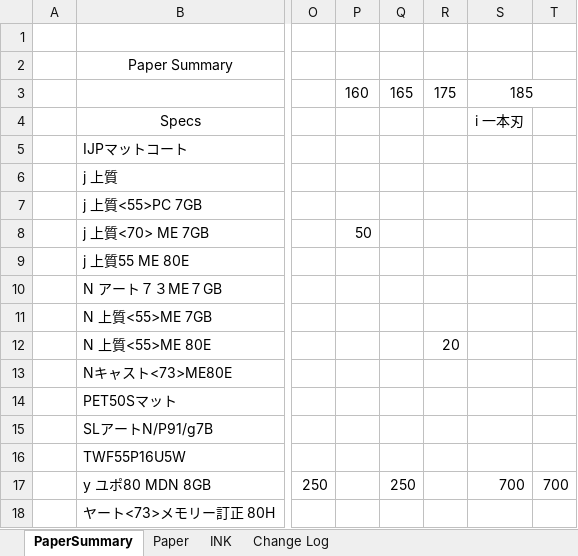
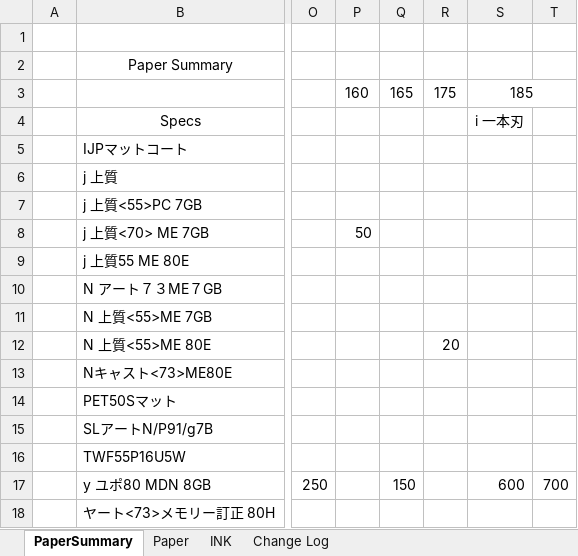
Before and after one commit to vicktor9450/demoSKU, an Excel workbook: Backup06.xlsm, sheet PaperSummary, drawn as a sheet; only a part is shown, gaps mark what is left out; values as stored, in another font and other column widths than the file's, no borders; the diff names each change by its address in the sheet, - before the commit and + after, or states it on an @@ line.

```diff
--- a/Backup06.xlsm (sheet PaperSummary)
+++ b/Backup06.xlsm (sheet PaperSummary)
-Q17: 250
+Q17: 150
-S17: 700
+S17: 600
```
Also changed, not shown: sheet Paper.
